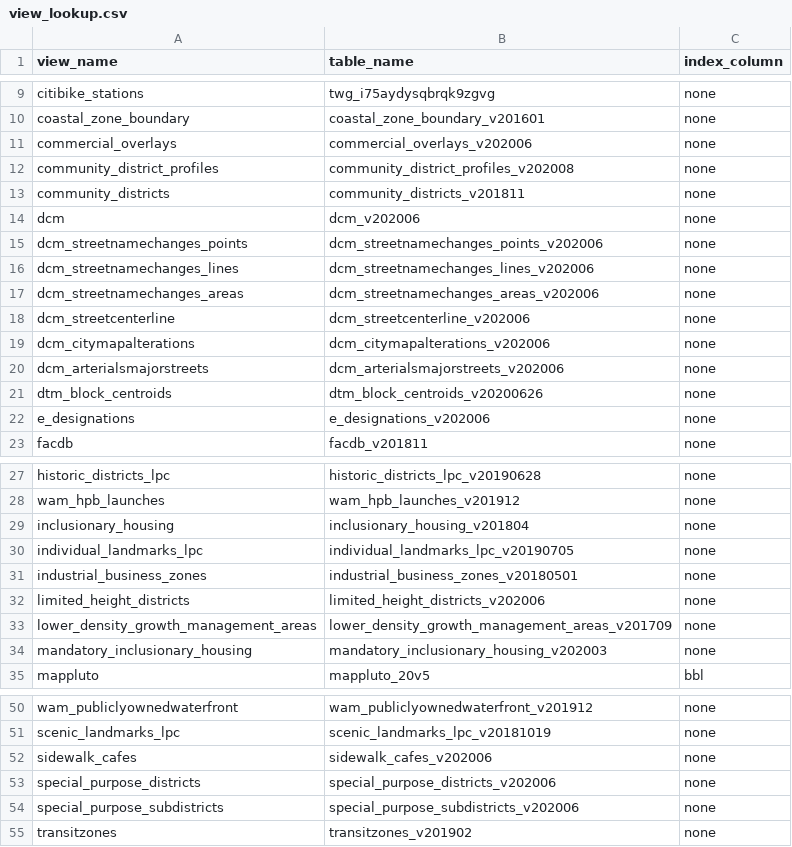
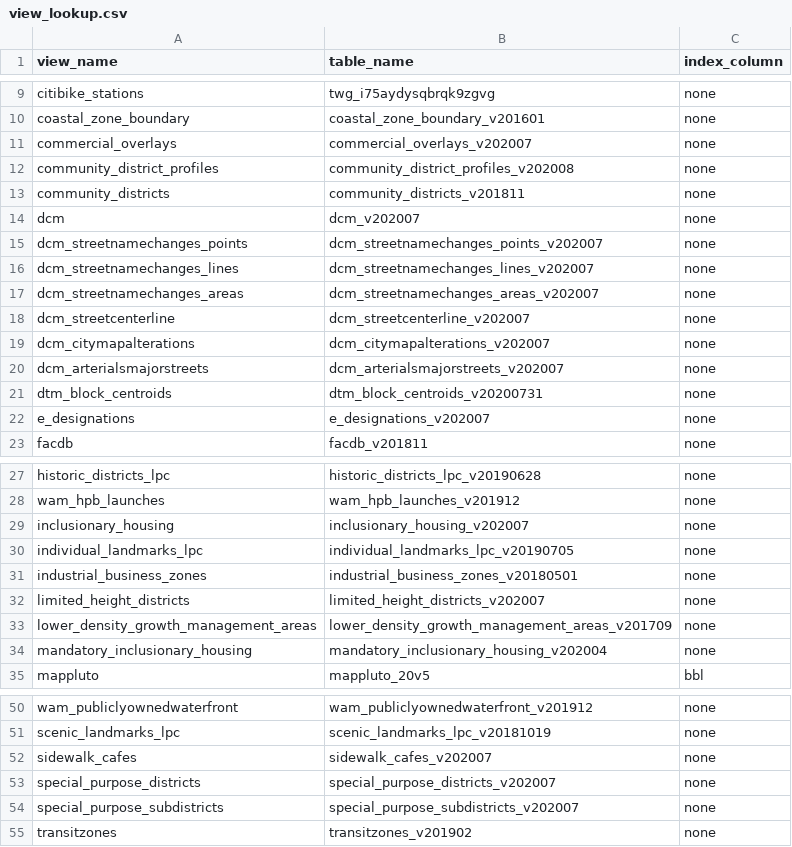
Before and after one commit to NYCPlanning/labs-layers-api, a CSV file: scripts/aliased-views/view_lookup.csv, drawn as a sheet; only a part is shown, gaps mark what is left out; the diff covers the shown part only.

Commit message:
196: update zoning datasets for july 2020 data update

```diff
--- a/scripts/aliased-views/view_lookup.csv
+++ b/scripts/aliased-views/view_lookup.csv
@@ -10,14 +10,14 @@ citibike_stations,twg_i75aydysqbrqk9zgvg,none
 coastal_zone_boundary,coastal_zone_boundary_v201601,none
-commercial_overlays,commercial_overlays_v202006,none
+commercial_overlays,commercial_overlays_v202007,none
 community_district_profiles,community_district_profiles_v202008,none
 community_districts,community_districts_v201811,none
-dcm,dcm_v202006,none
-dcm_streetnamechanges_points,dcm_streetnamechanges_points_v202006,none
-dcm_streetnamechanges_lines,dcm_streetnamechanges_lines_v202006,none
-dcm_streetnamechanges_areas,dcm_streetnamechanges_areas_v202006,none
-dcm_streetcenterline,dcm_streetcenterline_v202006,none
-dcm_citymapalterations,dcm_citymapalterations_v202006,none
-dcm_arterialsmajorstreets,dcm_arterialsmajorstreets_v202006,none
-dtm_block_centroids,dtm_block_centroids_v20200626,none
-e_designations,e_designations_v202006,none
+dcm,dcm_v202007,none
+dcm_streetnamechanges_points,dcm_streetnamechanges_points_v202007,none
+dcm_streetnamechanges_lines,dcm_streetnamechanges_lines_v202007,none
+dcm_streetnamechanges_areas,dcm_streetnamechanges_areas_v202007,none
+dcm_streetcenterline,dcm_streetcenterline_v202007,none
+dcm_citymapalterations,dcm_citymapalterations_v202007,none
+dcm_arterialsmajorstreets,dcm_arterialsmajorstreets_v202007,none
+dtm_block_centroids,dtm_block_centroids_v20200731,none
+e_designations,e_designations_v202007,none
 facdb,facdb_v201811,none
@@ -28,8 +28,8 @@ historic_districts_lpc,historic_districts_lpc_v20190628,none
 wam_hpb_launches,wam_hpb_launches_v201912,none
-inclusionary_housing,inclusionary_housing_v201804,none
+inclusionary_housing,inclusionary_housing_v202007,none
 individual_landmarks_lpc,individual_landmarks_lpc_v20190705,none
 industrial_business_zones,industrial_business_zones_v20180501,none
-limited_height_districts,limited_height_districts_v202006,none
+limited_height_districts,limited_height_districts_v202007,none
 lower_density_growth_management_areas,lower_density_growth_management_areas_v201709,none
-mandatory_inclusionary_housing,mandatory_inclusionary_housing_v202003,none
+mandatory_inclusionary_housing,mandatory_inclusionary_housing_v202004,none
 mappluto,mappluto_20v5,bbl
@@ -51,5 +51,5 @@ wam_publiclyownedwaterfront,wam_publiclyownedwaterfront_v201912,none
 scenic_landmarks_lpc,scenic_landmarks_lpc_v20181019,none
-sidewalk_cafes,sidewalk_cafes_v202006,none
-special_purpose_districts,special_purpose_districts_v202006,none
-special_purpose_subdistricts,special_purpose_subdistricts_v202006,none
+sidewalk_cafes,sidewalk_cafes_v202007,none
+special_purpose_districts,special_purpose_districts_v202007,none
+special_purpose_subdistricts,special_purpose_subdistricts_v202007,none
 transitzones,transitzones_v201902,none
```
Also changed, not shown: 2 edited cells elsewhere in this file, 4 other files.
